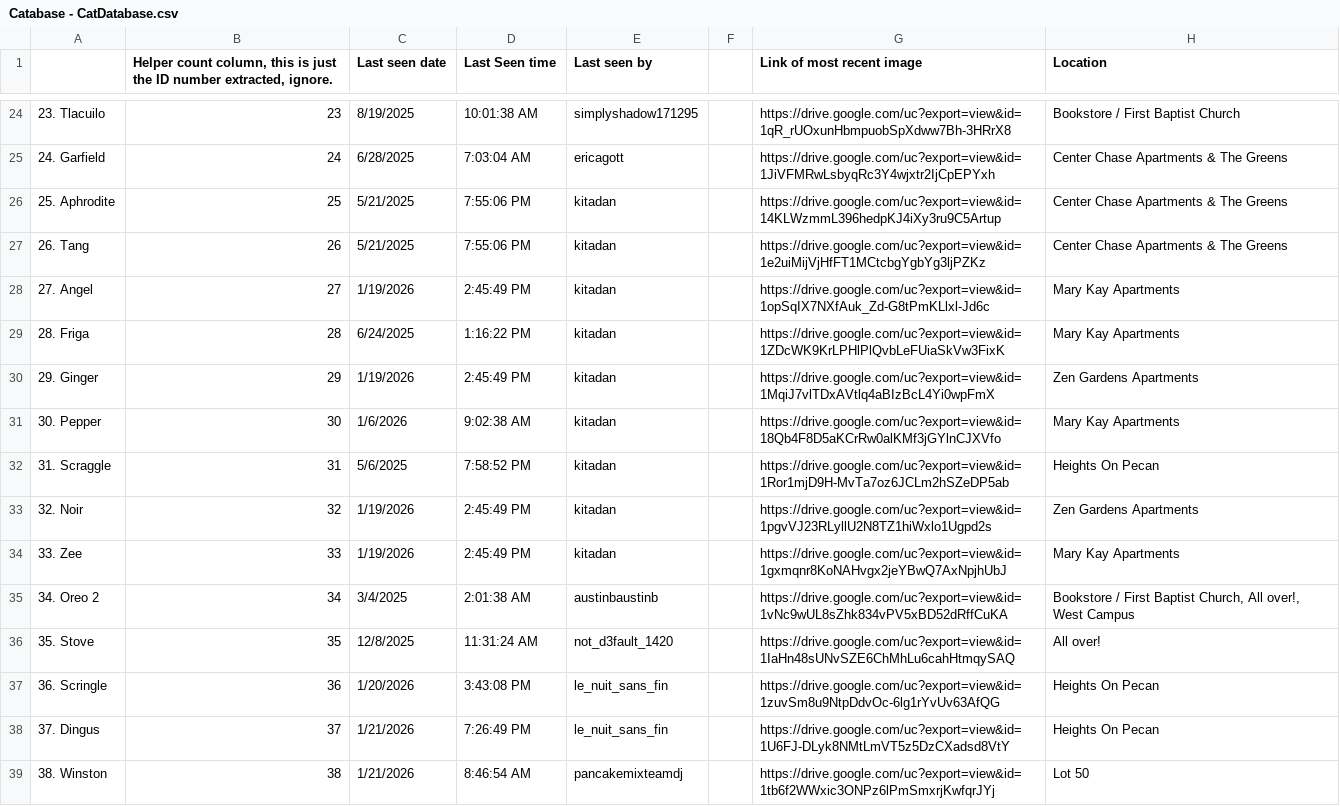
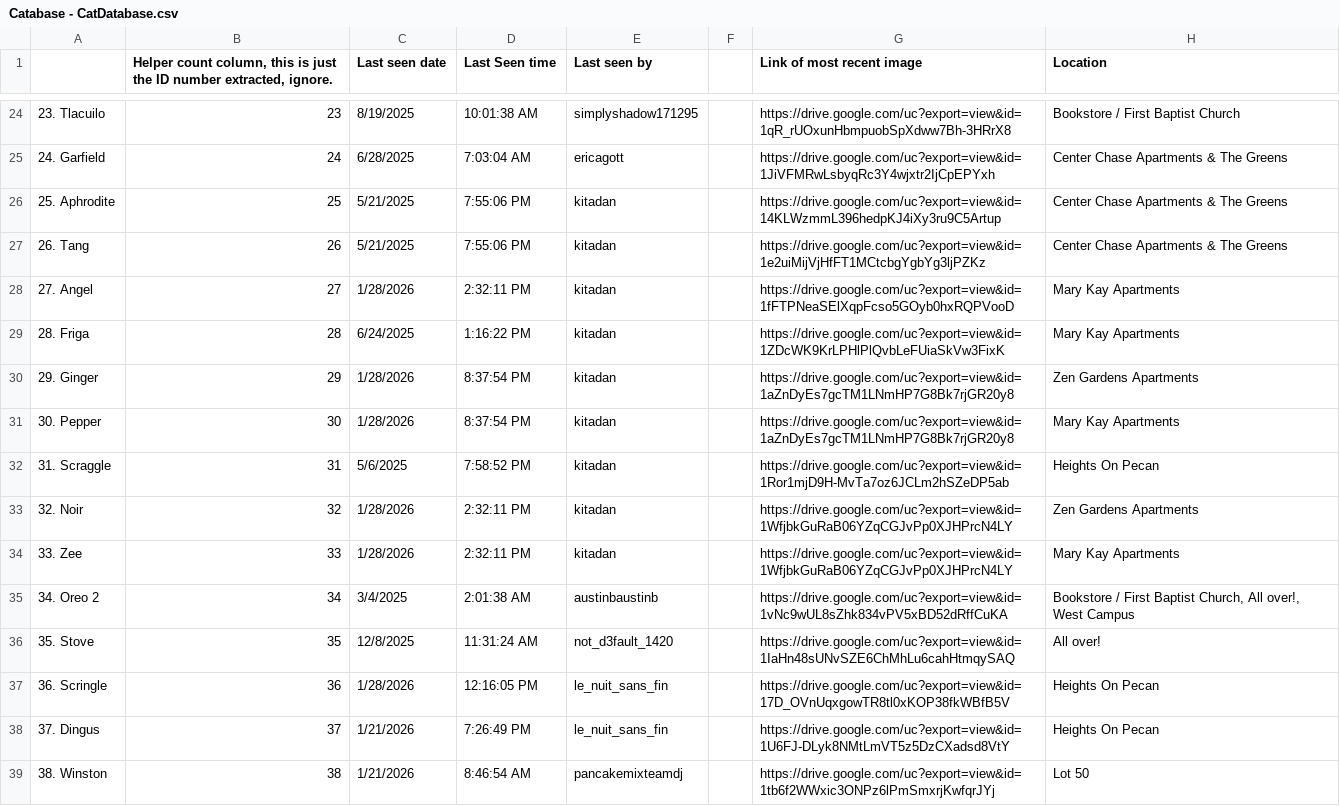
Before and after one commit to Austin-J-B/PyTomCat, a CSV file: Catabase - CatDatabase.csv, drawn as a sheet; only a part is shown, gaps mark what is left out; the diff covers the shown part only; the diff names each change by its address in the sheet, - before the commit and + after, or states it on an @@ line.

```diff
--- a/Catabase - CatDatabase.csv
+++ b/Catabase - CatDatabase.csv
-C28 (Last seen date): 1/19/2026
+C28 (Last seen date): 1/28/2026
-D28 (Last Seen time): 2:45:49 PM
+D28 (Last Seen time): 2:32:11 PM
-G28 (Link of most recent image): https://drive.google.com/uc?export=view&id=1opSqIX7NXfAuk_Zd-G8tPmKLlxl-Jd6c
+G28 (Link of most recent image): https://drive.google.com/uc?export=view&id=1fFTPNeaSElXqpFcso5GOyb0hxRQPVooD
-C30 (Last seen date): 1/19/2026
+C30 (Last seen date): 1/28/2026
-D30 (Last Seen time): 2:45:49 PM
+D30 (Last Seen time): 8:37:54 PM
-G30 (Link of most recent image): https://drive.google.com/uc?export=view&id=1MqiJ7vlTDxAVtlq4aBIzBcL4Yi0wpFmX
+G30 (Link of most recent image): https://drive.google.com/uc?export=view&id=1aZnDyEs7gcTM1LNmHP7G8Bk7rjGR20y8
-C31 (Last seen date): 1/6/2026
+C31 (Last seen date): 1/28/2026
-D31 (Last Seen time): 9:02:38 AM
+D31 (Last Seen time): 8:37:54 PM
-G31 (Link of most recent image): https://drive.google.com/uc?export=view&id=18Qb4F8D5aKCrRw0alKMf3jGYlnCJXVfo
+G31 (Link of most recent image): https://drive.google.com/uc?export=view&id=1aZnDyEs7gcTM1LNmHP7G8Bk7rjGR20y8
-C33:C34 (Last seen date): 1/19/2026
+C33:C34 (Last seen date): 1/28/2026
-D33:D34 (Last Seen time): 2:45:49 PM
+D33:D34 (Last Seen time): 2:32:11 PM
-G33 (Link of most recent image): https://drive.google.com/uc?export=view&id=1pgvVJ23RLyllU2N8TZ1hiWxlo1Ugpd2s
+G33 (Link of most recent image): https://drive.google.com/uc?export=view&id=1WfjbkGuRaB06YZqCGJvPp0XJHPrcN4LY
-G34 (Link of most recent image): https://drive.google.com/uc?export=view&id=1gxmqnr8KoNAHvgx2jeYBwQ7AxNpjhUbJ
+G34 (Link of most recent image): https://drive.google.com/uc?export=view&id=1WfjbkGuRaB06YZqCGJvPp0XJHPrcN4LY
-C37 (Last seen date): 1/20/2026
+C37 (Last seen date): 1/28/2026
-D37 (Last Seen time): 3:43:08 PM
+D37 (Last Seen time): 12:16:05 PM
-G37 (Link of most recent image): https://drive.google.com/uc?export=view&id=1zuvSm8u9NtpDdvOc-6lg1rYvUv63AfQG
+G37 (Link of most recent image): https://drive.google.com/uc?export=view&id=17D_OVnUqxgowTR8tl0xKOP38fkWBfB5V
```
Also changed, not shown: 75 edited cells elsewhere in this file, 3 other files.
